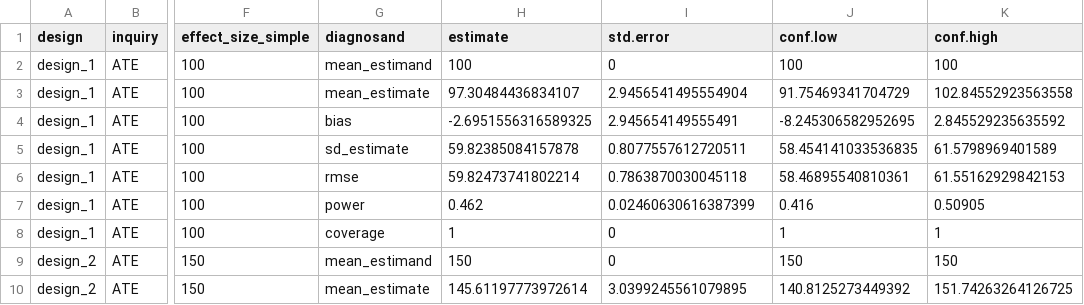
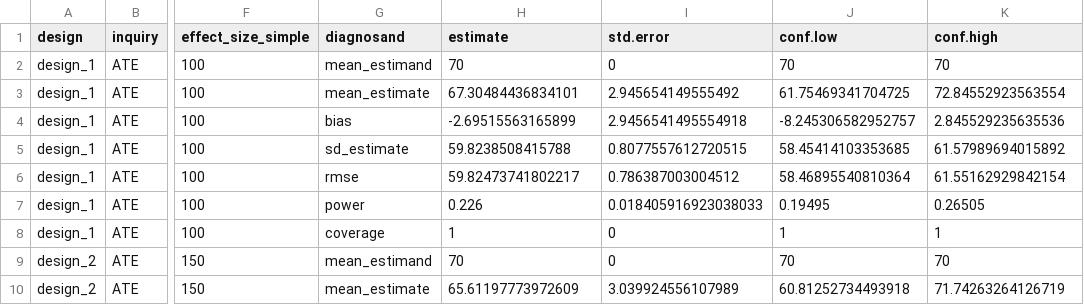
Before and after one commit to kleuveld/r-fieldguide, a CSV file: data/diagnosis_simple.csv, drawn as a sheet; only a part is shown, gaps mark what is left out; the diff covers the shown part only; the diff names each change by its address in the sheet, - before the commit and + after, or states it on an @@ line.

Commit message:
make declaredesign rely more on fabricate than on dplyr

```diff
--- a/data/diagnosis_simple.csv
+++ b/data/diagnosis_simple.csv
-H2 (estimate): 100
+H2 (estimate): 70
-J2 (conf.low): 100
+J2 (conf.low): 70
-K2 (conf.high): 100
+K2 (conf.high): 70
-H3 (estimate): 97.30484436834107
+H3 (estimate): 67.30484436834101
-I3 (std.error): 2.9456541495554904
+I3 (std.error): 2.945654149555492
-J3 (conf.low): 91.75469341704729
+J3 (conf.low): 61.75469341704725
-K3 (conf.high): 102.84552923563558
+K3 (conf.high): 72.84552923563554
-H4 (estimate): -2.6951556316589325
+H4 (estimate): -2.69515563165899
-I4 (std.error): 2.945654149555491
+I4 (std.error): 2.9456541495554918
-J4 (conf.low): -8.245306582952695
+J4 (conf.low): -8.245306582952757
-K4 (conf.high): 2.845529235635592
+K4 (conf.high): 2.845529235635536
-H5 (estimate): 59.82385084157878
+H5 (estimate): 59.8238508415788
-I5 (std.error): 0.8077557612720511
+I5 (std.error): 0.8077557612720515
-J5 (conf.low): 58.454141033536835
+J5 (conf.low): 58.45414103353685
-K5 (conf.high): 61.5798969401589
+K5 (conf.high): 61.57989694015892
-H6 (estimate): 59.82473741802214
+H6 (estimate): 59.82473741802217
-I6 (std.error): 0.7863870030045118
+I6 (std.error): 0.786387003004512
-J6 (conf.low): 58.46895540810361
+J6 (conf.low): 58.46895540810364
-K6 (conf.high): 61.55162929842153
+K6 (conf.high): 61.55162929842154
-H7 (estimate): 0.462
+H7 (estimate): 0.226
-I7 (std.error): 0.02460630616387399
+I7 (std.error): 0.018405916923038033
-J7 (conf.low): 0.416
+J7 (conf.low): 0.19495
-K7 (conf.high): 0.50905
+K7 (conf.high): 0.26505
-H9 (estimate): 150
+H9 (estimate): 70
-J9 (conf.low): 150
+J9 (conf.low): 70
-K9 (conf.high): 150
+K9 (conf.high): 70
-H10 (estimate): 145.61197773972614
+H10 (estimate): 65.61197773972609
-I10 (std.error): 3.0399245561079895
+I10 (std.error): 3.039924556107989
-J10 (conf.low): 140.8125273449392
+J10 (conf.low): 60.81252734493918
-K10 (conf.high): 151.74263264126725
+K10 (conf.high): 71.74263264126719
```
Also changed, not shown: 76 edited cells elsewhere in this file.
